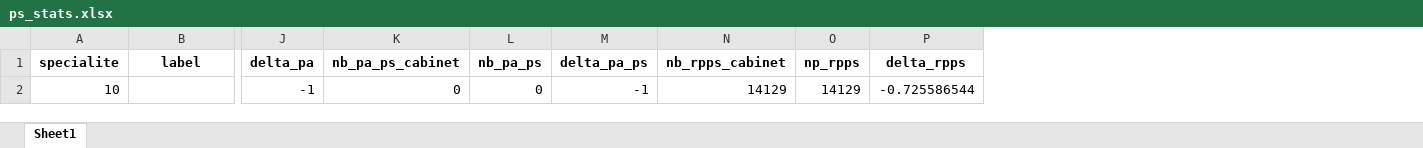
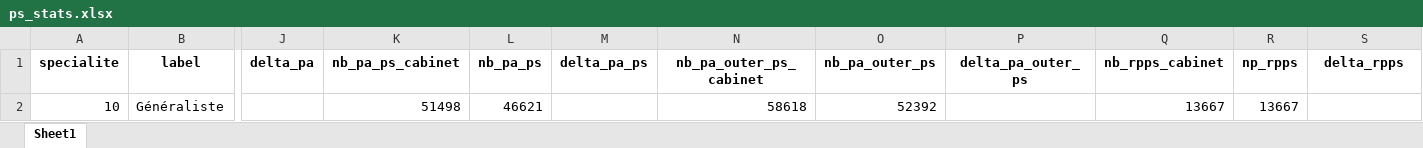
Before and after one commit to cyrilvincent/skema, an Excel workbook: apl/ps_stats.xlsx, sheet Sheet1, drawn as a sheet; only a part is shown, gaps mark what is left out; values as stored, in another font and other column widths than the file's, no borders; removed rows and columns are numbered as before the commit, all else as after; rows hold the shown columns only; the diff names each change by its address in the sheet, - before the commit and + after, or states it on an @@ line.

Commit message:
ps_stats

```diff
--- a/apl/ps_stats.xlsx (sheet Sheet1)
+++ b/apl/ps_stats.xlsx (sheet Sheet1)
+column N (nb_pa_outer_ps_cabinet), empty
+column O (nb_pa_outer_ps), empty
+column P (delta_pa_outer_ps), empty
-row 2: 10 |  | -1 | 0 | 0 | -1 | 14129 | 14129 | -0.725586544
+row 2: 10 | Généraliste |  | 51498 | 46621 |  | 58618 | 52392 |  | 13667 | 13667
```
Also changed, not shown: 10 other files.
